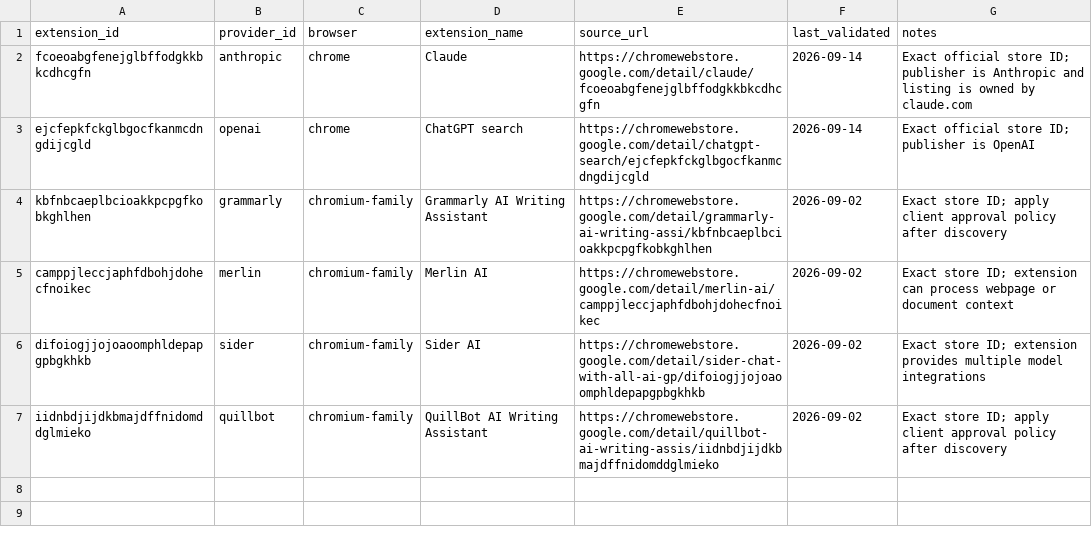
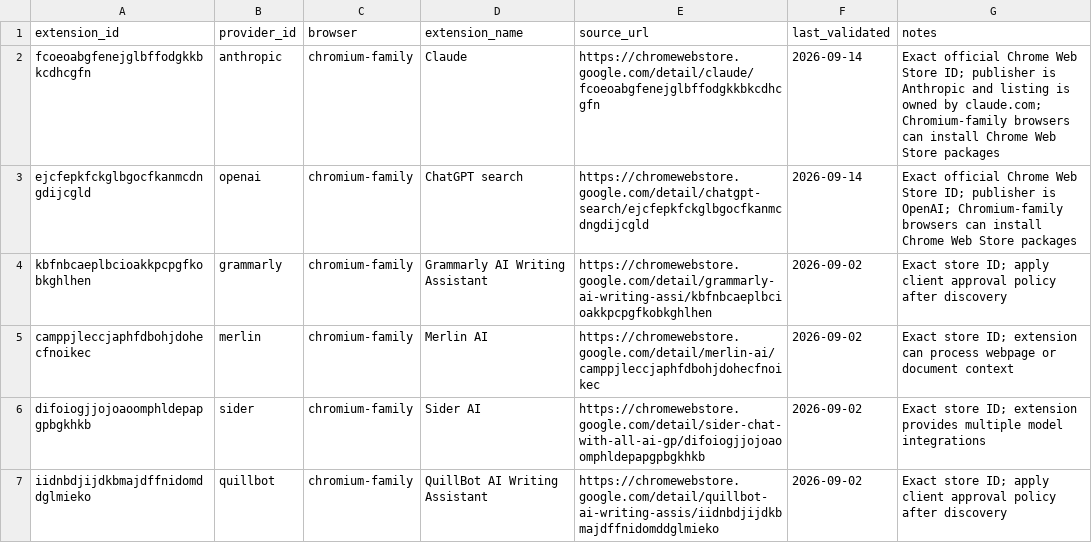
Before and after one commit to MahdiHedhli/shadow-ai-detection-framework, a CSV file: catalog/browser_extensions.csv, drawn as a sheet.

Commit message:
Classify Chrome-store AI extensions across Chromium browsers

```diff
--- a/catalog/browser_extensions.csv
+++ b/catalog/browser_extensions.csv
@@ -1,4 +1,4 @@
 extension_id,provider_id,browser,extension_name,source_url,last_validated,notes
-fcoeoabgfenejglbffodgkkbkcdhcgfn,anthropic,chrome,Claude,https://chromewebstore.google.com/detail/claude/fcoeoabgfenejglbffodgkkbkcdhcgfn,2026-09-14,Exact official store ID; publisher is Anthropic and listing is owned by claude.com
-ejcfepkfckglbgocfkanmcdngdijcgld,openai,chrome,ChatGPT search,https://chromewebstore.google.com/detail/chatgpt-search/ejcfepkfckglbgocfkanmcdngdijcgld,2026-09-14,Exact official store ID; publisher is OpenAI
+fcoeoabgfenejglbffodgkkbkcdhcgfn,anthropic,chromium-family,Claude,https://chromewebstore.google.com/detail/claude/fcoeoabgfenejglbffodgkkbkcdhcgfn,2026-09-14,Exact official Chrome Web Store ID; publisher is Anthropic and listing is owned by claude.com; Chromium-family browsers can install Chrome Web Store packages
+ejcfepkfckglbgocfkanmcdngdijcgld,openai,chromium-family,ChatGPT search,https://chromewebstore.google.com/detail/chatgpt-search/ejcfepkfckglbgocfkanmcdngdijcgld,2026-09-14,Exact official Chrome Web Store ID; publisher is OpenAI; Chromium-family browsers can install Chrome Web Store packages
 kbfnbcaeplbcioakkpcpgfkobkghlhen,grammarly,chromium-family,Grammarly AI Writing Assistant,https://chromewebstore.google.com/detail/grammarly-ai-writing-assi/kbfnbcaeplbcioakkpcpgfkobkghlhen,2026-09-02,Exact store ID; apply client approval policy after discovery
```
Also changed, not shown: 6 other files.
